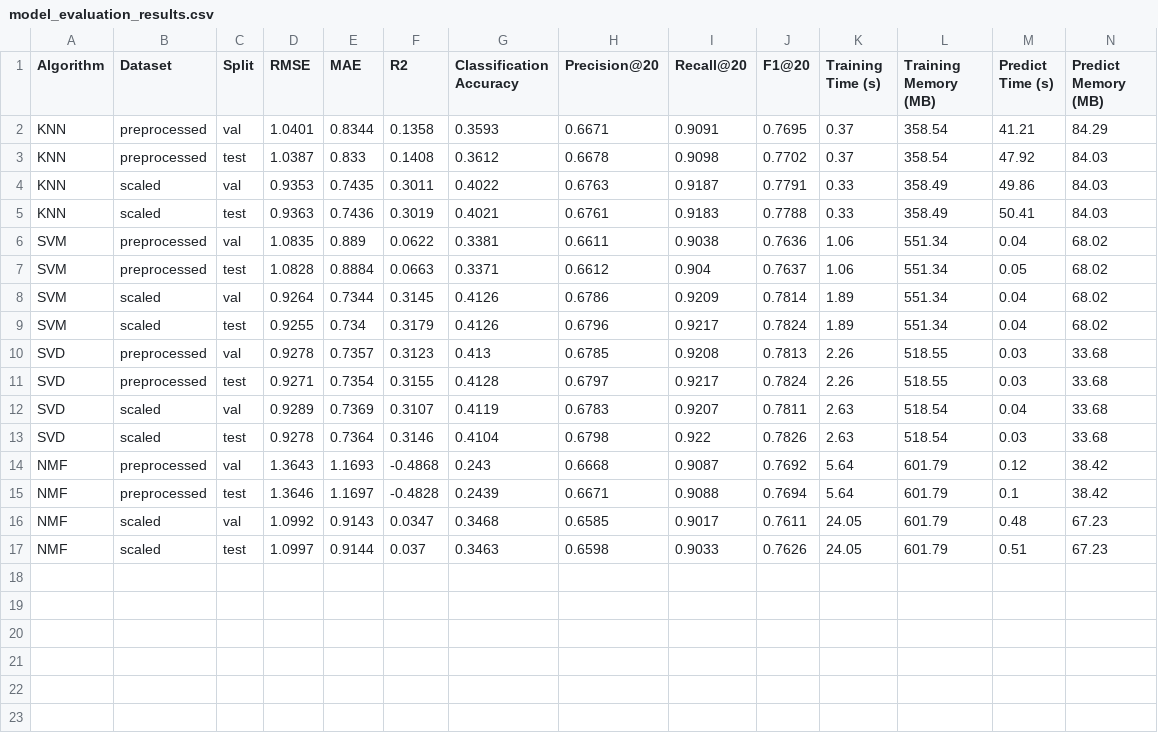
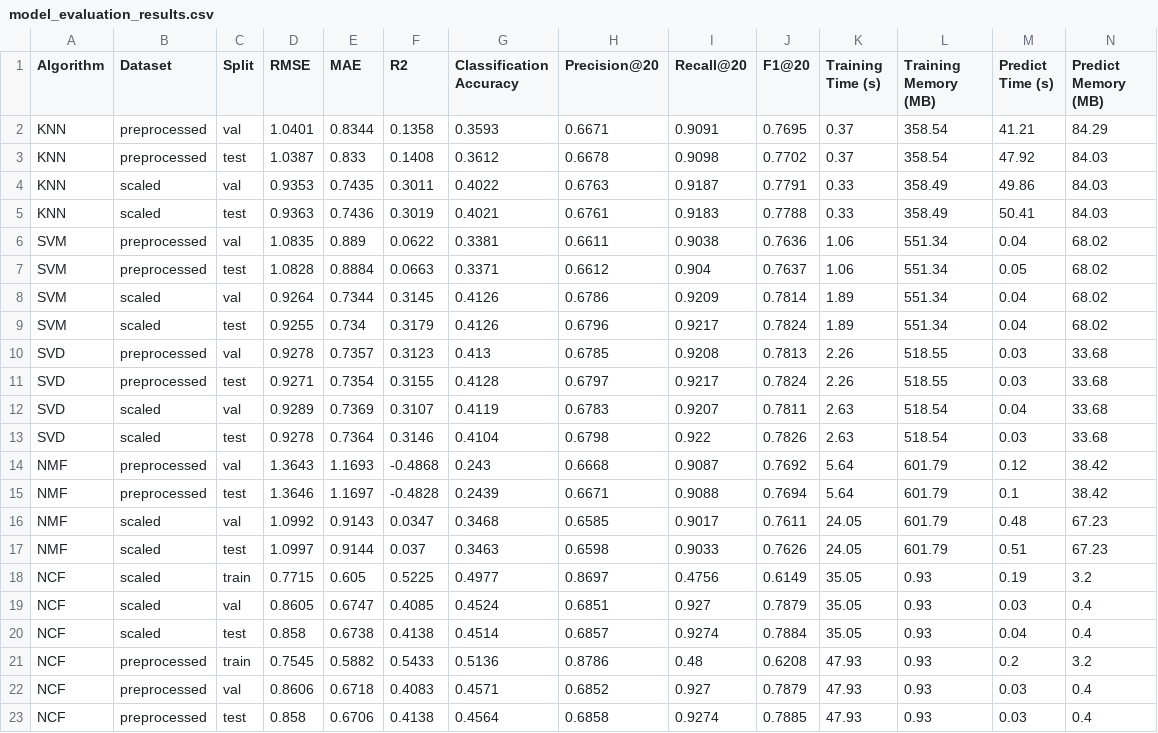
Before and after one commit to LooiYw/Machine-Learning-Comparative-Study, a CSV file: results/model_evaluation_results.csv, drawn as a sheet; only a part is shown; rows hold the shown columns only; the diff names each change by its address in the sheet, - before the commit and + after, or states it on an @@ line.

Commit message:
ncf updated
now ncf.py is consistent with the other models. (except for the lack of train set thing)

```diff
--- a/results/model_evaluation_results.csv
+++ b/results/model_evaluation_results.csv
+row 18: NCF | scaled | train | 0.7715 | 0.605 | 0.5225 | 0.4977 | 0.8697 | 0.4756 | 0.6149 | 35.05 | 0.93 | 0.19 | 3.2
+row 19: NCF | scaled | val | 0.8605 | 0.6747 | 0.4085 | 0.4524 | 0.6851 | 0.927 | 0.7879 | 35.05 | 0.93 | 0.03 | 0.4
+row 20: NCF | scaled | test | 0.858 | 0.6738 | 0.4138 | 0.4514 | 0.6857 | 0.9274 | 0.7884 | 35.05 | 0.93 | 0.04 | 0.4
+row 21: NCF | preprocessed | train | 0.7545 | 0.5882 | 0.5433 | 0.5136 | 0.8786 | 0.48 | 0.6208 | 47.93 | 0.93 | 0.2 | 3.2
+row 22: NCF | preprocessed | val | 0.8606 | 0.6718 | 0.4083 | 0.4571 | 0.6852 | 0.927 | 0.7879 | 47.93 | 0.93 | 0.03 | 0.4
+row 23: NCF | preprocessed | test | 0.858 | 0.6706 | 0.4138 | 0.4564 | 0.6858 | 0.9274 | 0.7885 | 47.93 | 0.93 | 0.03 | 0.4
```
Also changed, not shown: 2 other files.
